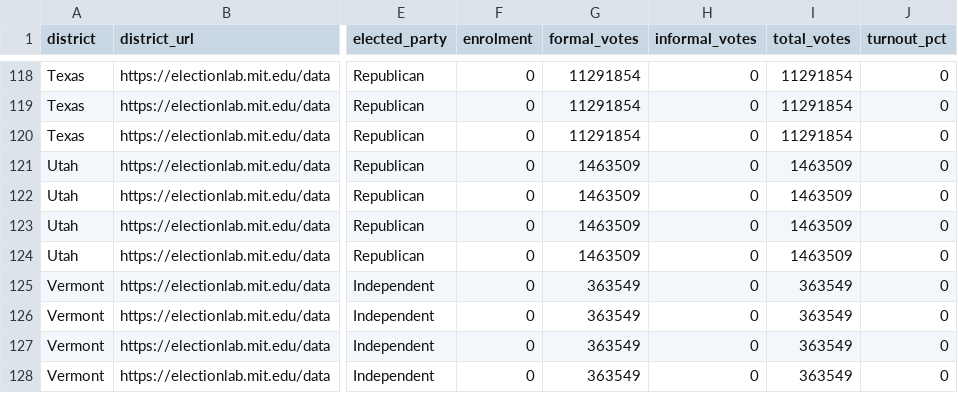
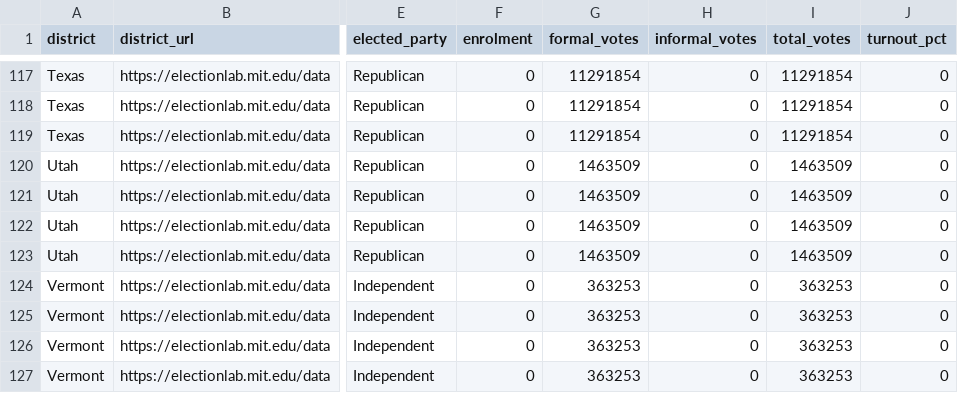
Before and after one commit to adhni/vic-election, a CSV file: data/us_2024_senate_state_fpp.csv, drawn as a sheet; only a part is shown, gaps mark what is left out; addresses are those after the commit; the diff covers the shown part only; the diff names each change by its address in the sheet, - before the commit and + after, or states it on an @@ line.

Commit message:
Fix Senate ballot category parsing

```diff
--- a/data/us_2024_senate_state_fpp.csv
+++ b/data/us_2024_senate_state_fpp.csv
-G124:G127 (formal_votes): 363549
+G124:G127 (formal_votes): 363253
-I124:I127 (total_votes): 363549
+I124:I127 (total_votes): 363253
```
Also changed, not shown: 2 removed rows and 14 edited cells elsewhere in this file, 5 other files.
